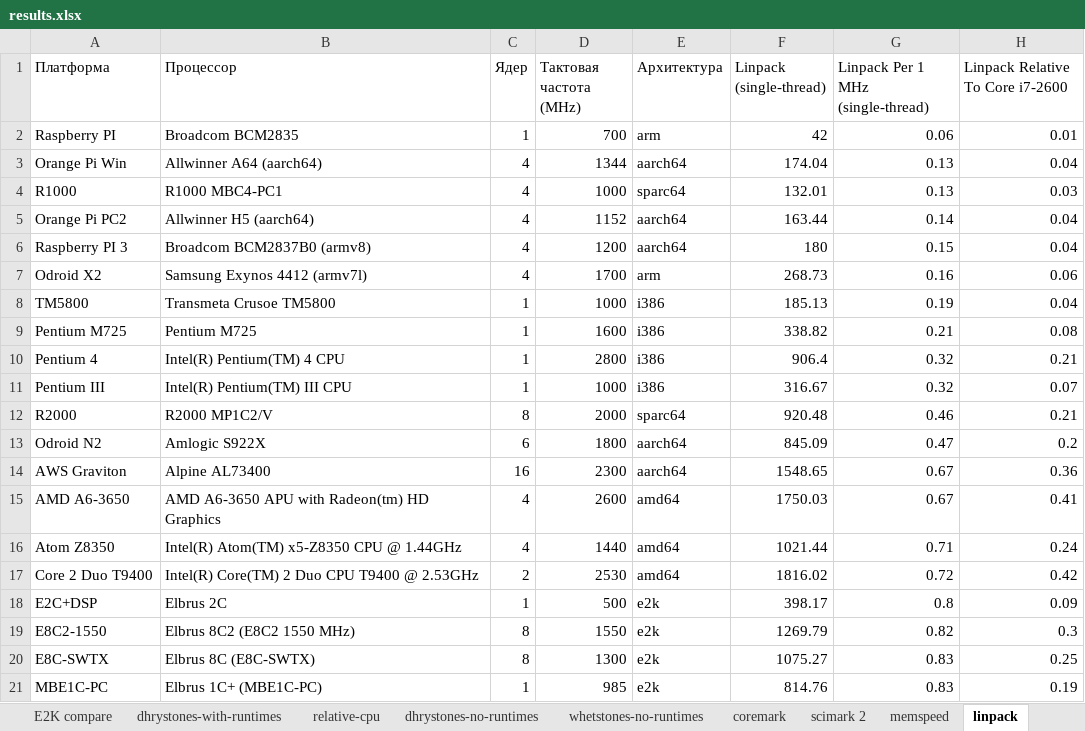
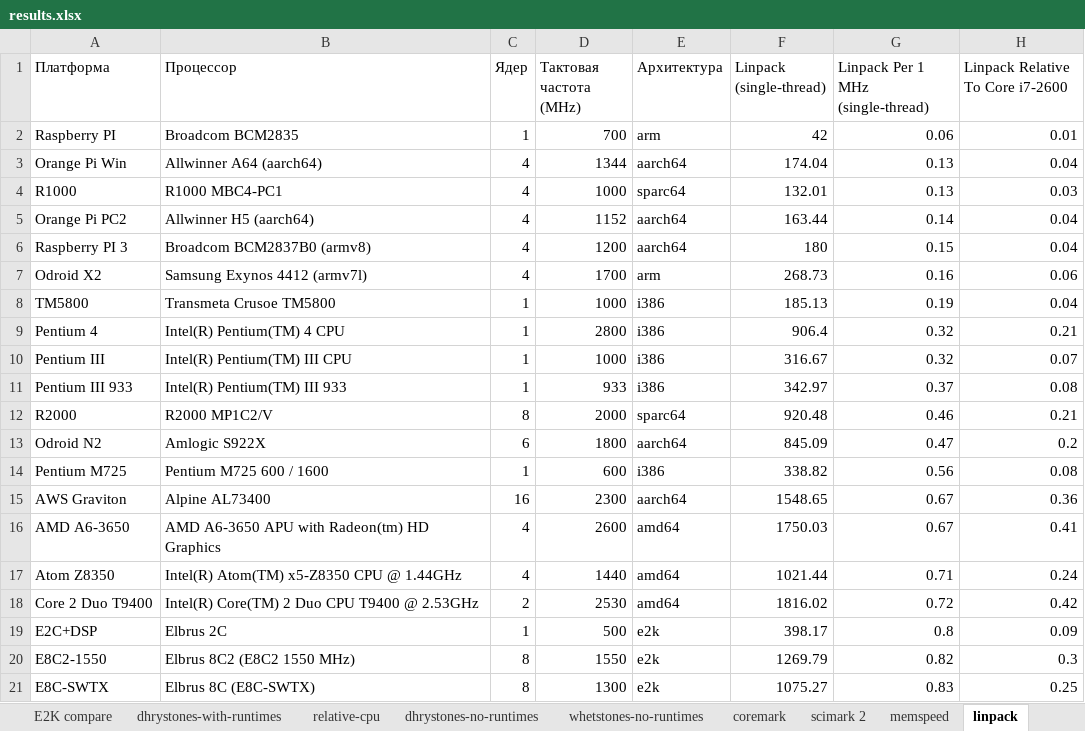
Before and after one commit to EntityFX/anybench, an Excel workbook: doc/results.xlsx, sheet linpack, drawn as a sheet; only a part is shown; the shorter side is filled out with more unchanged rows; values as stored, in another font and other column widths than the file's, no borders; charts and pictures and table styles not drawn; removed rows and columns are numbered as before the commit, all else as after; the diff names each change by its address in the sheet, - before the commit and + after, or states it on an @@ line.

Commit message:
Added Pentium III 933 MHz results

```diff
--- a/doc/results.xlsx (sheet linpack)
+++ b/doc/results.xlsx (sheet linpack)
-row 9: Pentium M725 | Pentium M725 | 1 | 1600 | i386 | 338.82 | 0.21 | 0.08
+row 11: Pentium III 933 | Intel(R) Pentium(TM) III 933 | 1 | 933 | i386 | 342.97 | 0.37 | 0.08
+row 14: Pentium M725 | Pentium M725 600 / 1600 | 1 | 600 | i386 | 338.82 | 0.56 | 0.08
```
Also changed, not shown: sheet All, sheet coremark, sheet whetstones-no-runtimes, sheet mpmflops, sheet dhrystones-no-runtimes, sheet cpus, hidden cells, charts or pictures, 38 other files.
